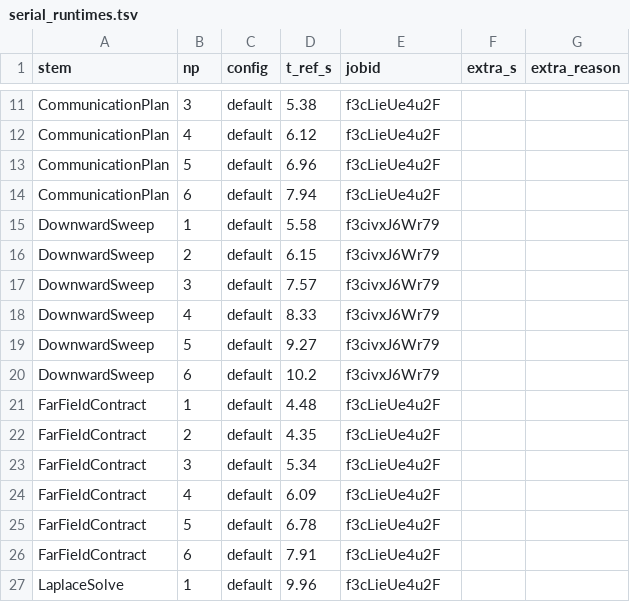
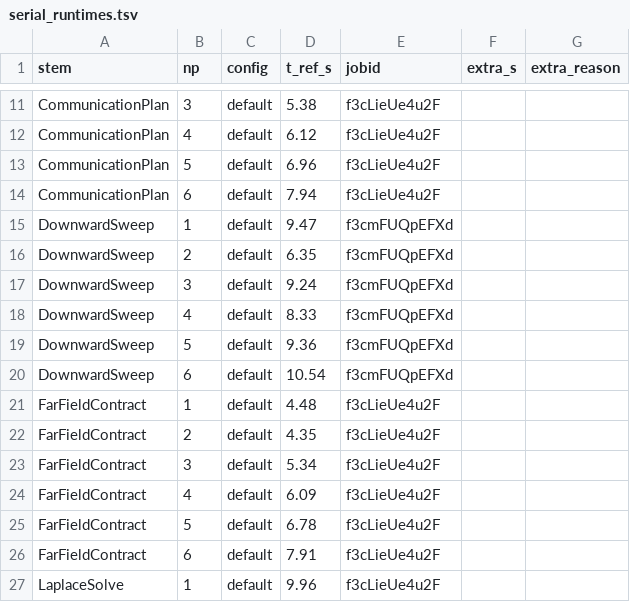
Before and after one commit to JStewart28/Canopy, a TSV file: scripts/tuolumne/serial_runtimes.tsv, drawn as a sheet; only a part is shown, gaps mark what is left out.

```diff
--- a/scripts/tuolumne/serial_runtimes.tsv
+++ b/scripts/tuolumne/serial_runtimes.tsv
@@ -14,8 +14,8 @@ CommunicationPlan	5	default	6.96	f3cLieUe4u2F
 CommunicationPlan	6	default	7.94	f3cLieUe4u2F
-DownwardSweep	1	default	5.58	f3civxJ6Wr79
-DownwardSweep	2	default	6.15	f3civxJ6Wr79
-DownwardSweep	3	default	7.57	f3civxJ6Wr79
-DownwardSweep	4	default	8.33	f3civxJ6Wr79
-DownwardSweep	5	default	9.27	f3civxJ6Wr79
-DownwardSweep	6	default	10.2	f3civxJ6Wr79
+DownwardSweep	1	default	9.47	f3cmFUQpEFXd
+DownwardSweep	2	default	6.35	f3cmFUQpEFXd
+DownwardSweep	3	default	9.24	f3cmFUQpEFXd
+DownwardSweep	4	default	8.33	f3cmFUQpEFXd
+DownwardSweep	5	default	9.36	f3cmFUQpEFXd
+DownwardSweep	6	default	10.54	f3cmFUQpEFXd
 FarFieldContract	1	default	4.48	f3cLieUe4u2F
```
Also changed, not shown: 4 other files.
